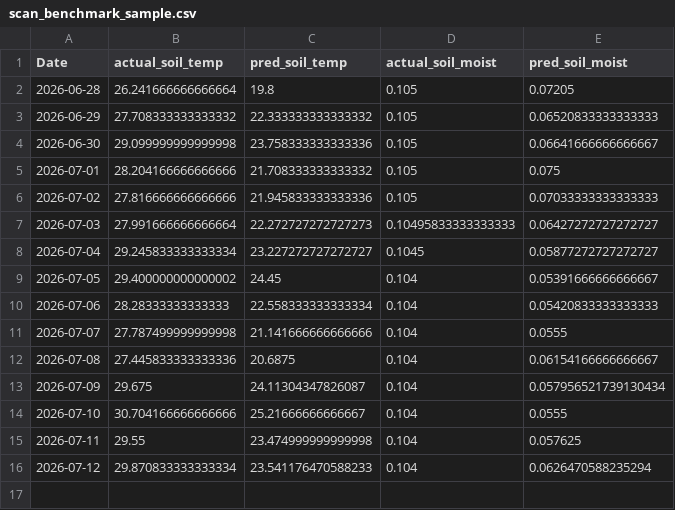
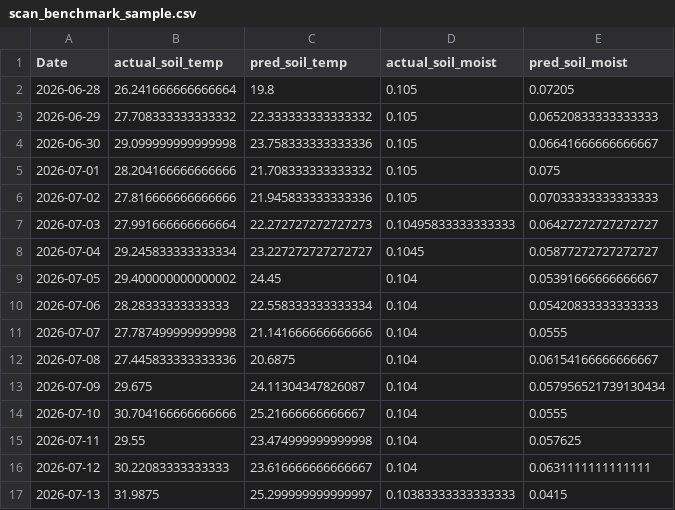
Before and after one commit to umertanveer25/aquavolt-ai-pk, a CSV file: data/scan_benchmark_sample.csv, drawn as a sheet.

```diff
--- a/data/scan_benchmark_sample.csv
+++ b/data/scan_benchmark_sample.csv
@@ -15,2 +15,3 @@ Date,actual_soil_temp,pred_soil_temp,actual_soil_moist,pred_soil_moist
 2026-07-11,29.55,23.474999999999998,0.104,0.057625
-2026-07-12,29.870833333333334,23.541176470588233,0.104,0.0626470588235294
+2026-07-12,30.22083333333333,23.616666666666667,0.104,0.0631111111111111
+2026-07-13,31.9875,25.299999999999997,0.10383333333333333,0.0415
```
Also changed, not shown: data/ameriflux_benchmark_sample.csv, 7 other files.
